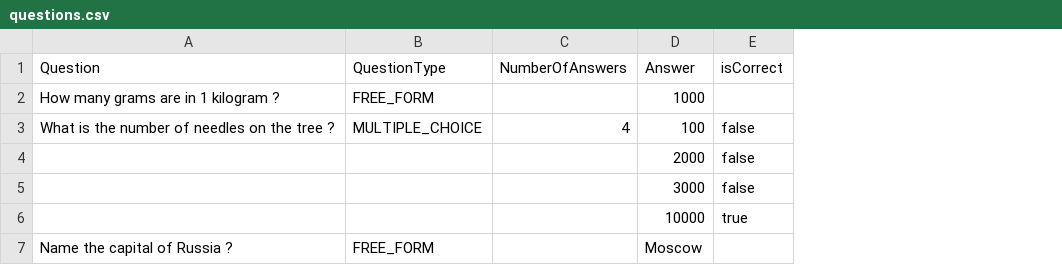
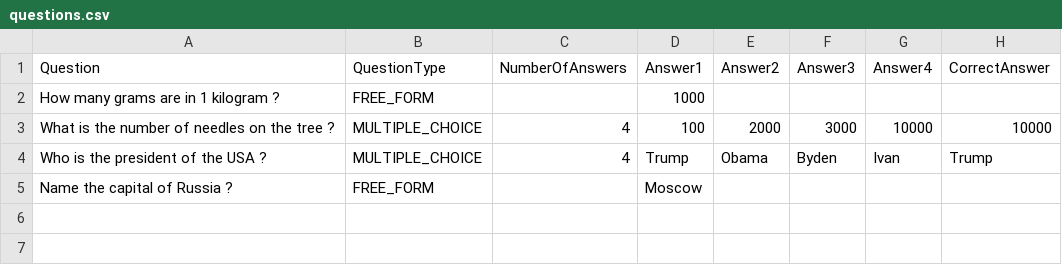
Before and after one commit to Khorunzhev/homework1, a CSV file: src/main/resources/questions.csv, drawn as a sheet; removed rows and columns are numbered as before the commit, all else as after; the diff names each change by its address in the sheet, - before the commit and + after, or states it on an @@ line.

```diff
--- a/src/main/resources/questions.csv
+++ b/src/main/resources/questions.csv
-column E (isCorrect), row 3: false
+column E (Answer2), row 3: 2000
+column F (Answer3), row 3: 3000
+column G (Answer4), row 3: 10000
+column H (CorrectAnswer), row 3: 10000
-D1: Answer
+D1: Answer1
-row 4:  |  |  | 2000 | false
-row 5:  |  |  | 3000 | false
-row 6:  |  |  | 10000 | true
+row 4: Who is the president of the USA ? | MULTIPLE_CHOICE | 4 | Trump | Obama | Byden | Ivan | Trump
```
Also changed, not shown: 6 other files.
